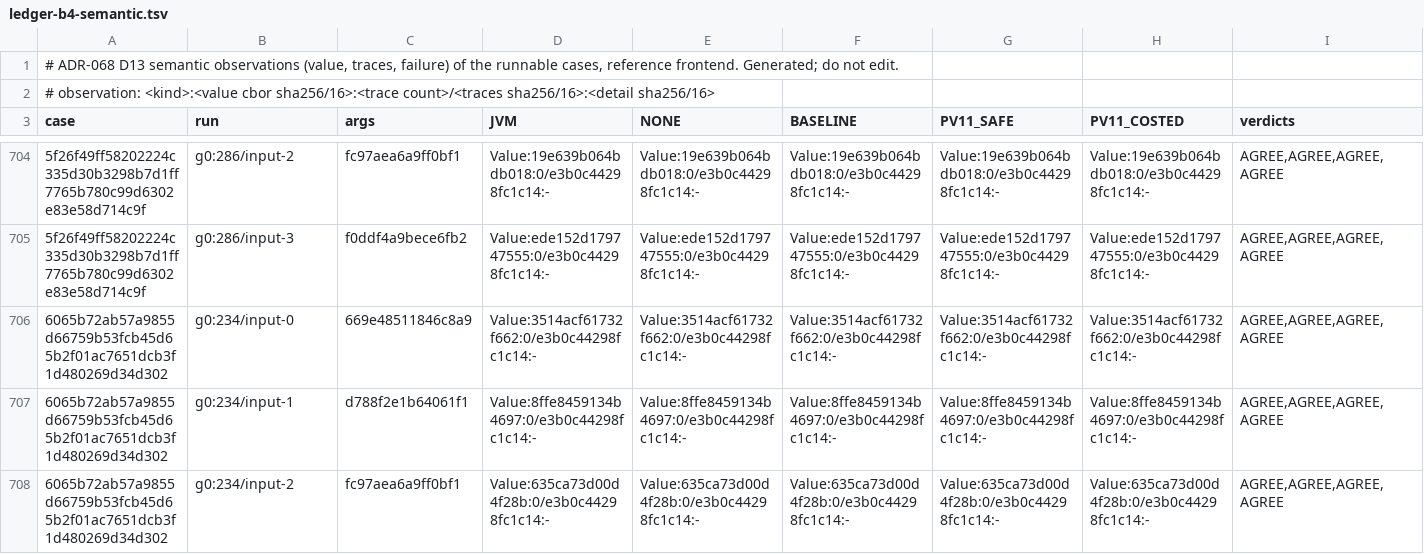
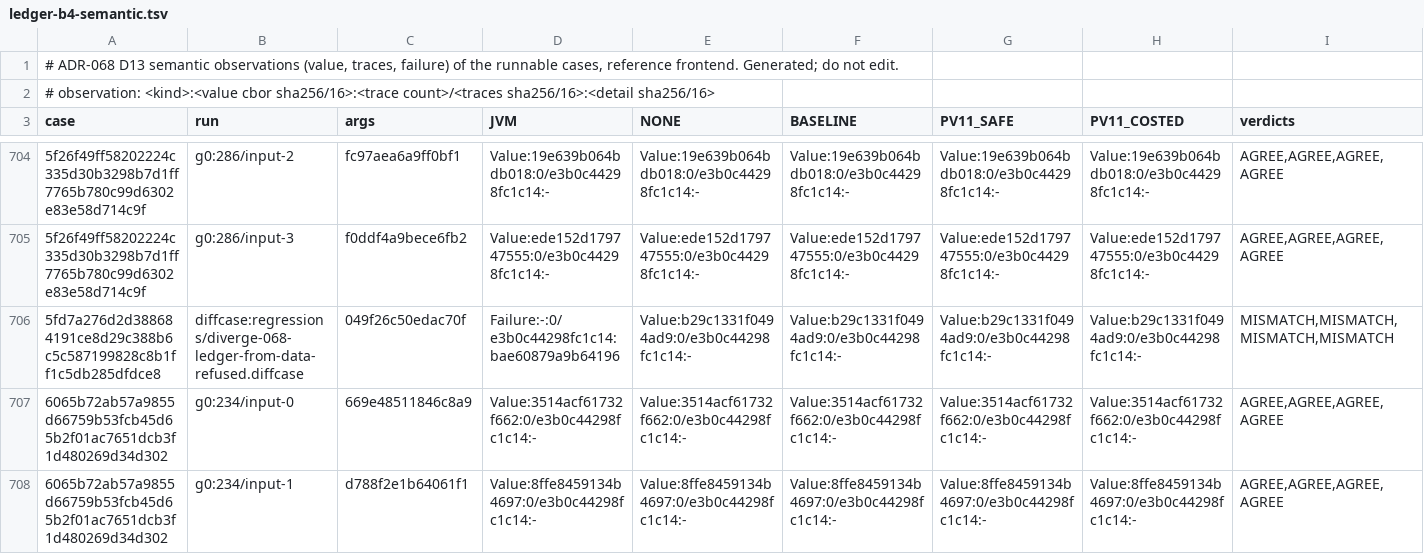
Before and after one commit to bloxbean/julc, a TSV file: adr/evidence/068/ledger-b4-semantic.tsv, drawn as a sheet; only a part is shown, gaps mark what is left out; the shorter side is filled out with more unchanged rows; the diff covers the shown part only; the diff names each change by its address in the sheet, - before the commit and + after, or states it on an @@ line.

```diff
--- a/adr/evidence/068/ledger-b4-semantic.tsv
+++ b/adr/evidence/068/ledger-b4-semantic.tsv
+row 706: 5fd7a276d2d388684191ce8d29c388b6c5c587199828c8b1ff1c5db285dfdce8 | diffcase:regressions/diverge-068-ledger-from-data-refused.diffcase | 049f26c50edac70f | Failure:-:0/e3b0c44298fc1c14:bae60879a9b64196 | Value:b29c1331f0494ad9:0/e3b0c44298fc1c14:- | Value:b29c1331f0494ad9:0/e3b0c44298fc1c14:- | Value:b29c1331f0494ad9:0/e3b0c44298fc1c14:- | Value:b29c1331f0494ad9:0/e3b0c44298fc1c14:- | MISMATCH,MISMATCH,MISMATCH,MISMATCH
```
Also changed, not shown: 3 added rows elsewhere in this file, adr/evidence/068/ledger-b4-budget.tsv, adr/evidence/068/lowering-i1-totals.tsv, 11 other files.
